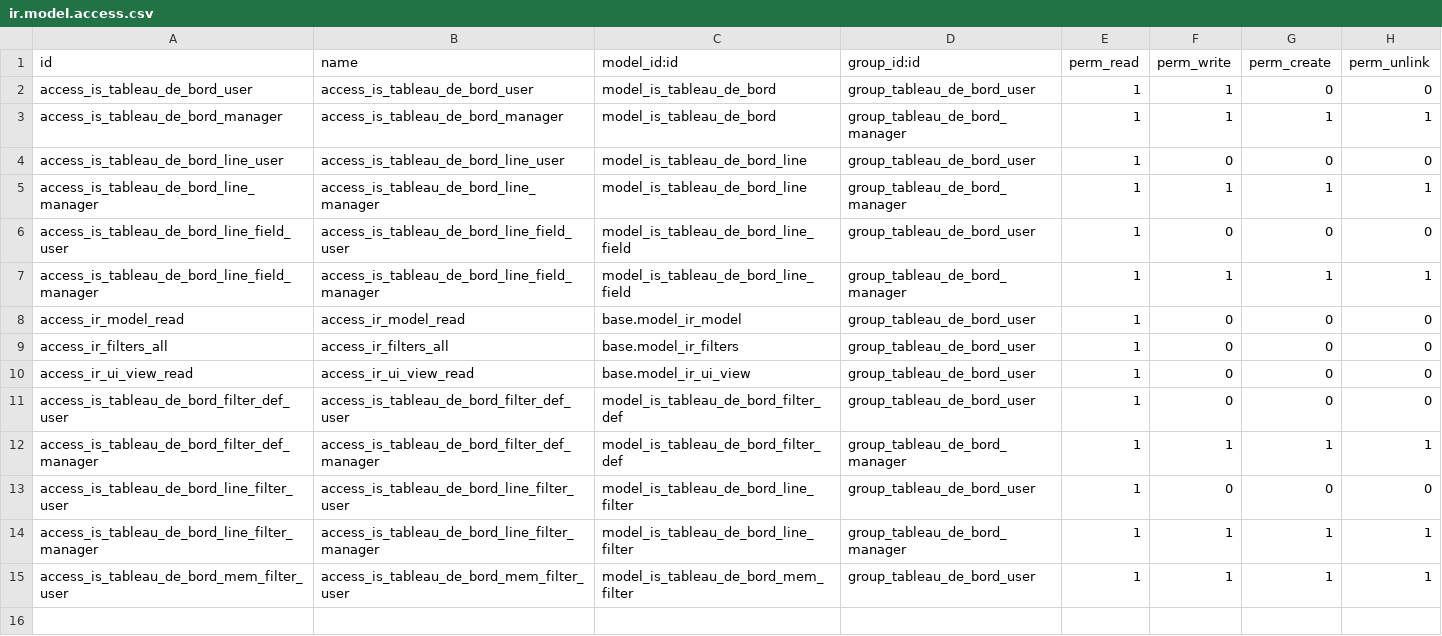
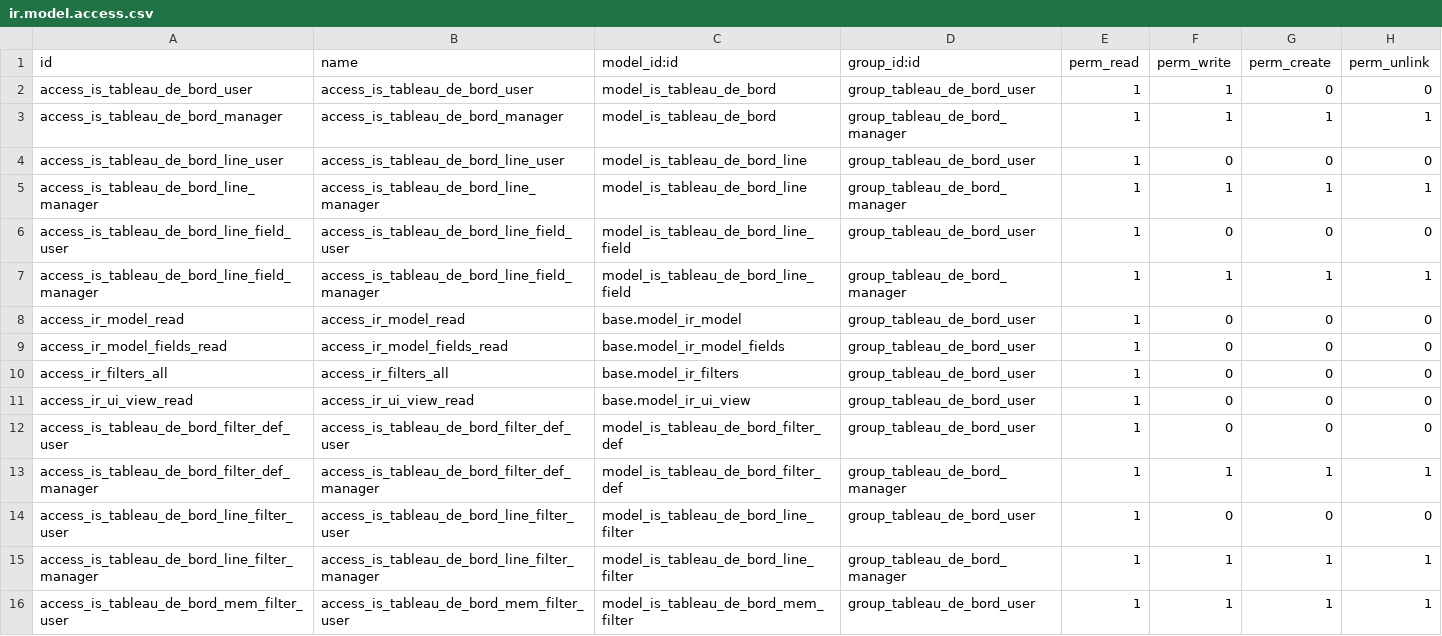
Before and after one commit to tonygalmiche/is_tableau_de_bord18, a CSV file: security/ir.model.access.csv, drawn as a sheet; the diff names each change by its address in the sheet, - before the commit and + after, or states it on an @@ line.

Commit message:
modifs

```diff
--- a/security/ir.model.access.csv
+++ b/security/ir.model.access.csv
+row 9: access_ir_model_fields_read | access_ir_model_fields_read | base.model_ir_model_fields | group_tableau_de_bord_user | 1 | 0 | 0 | 0
```
